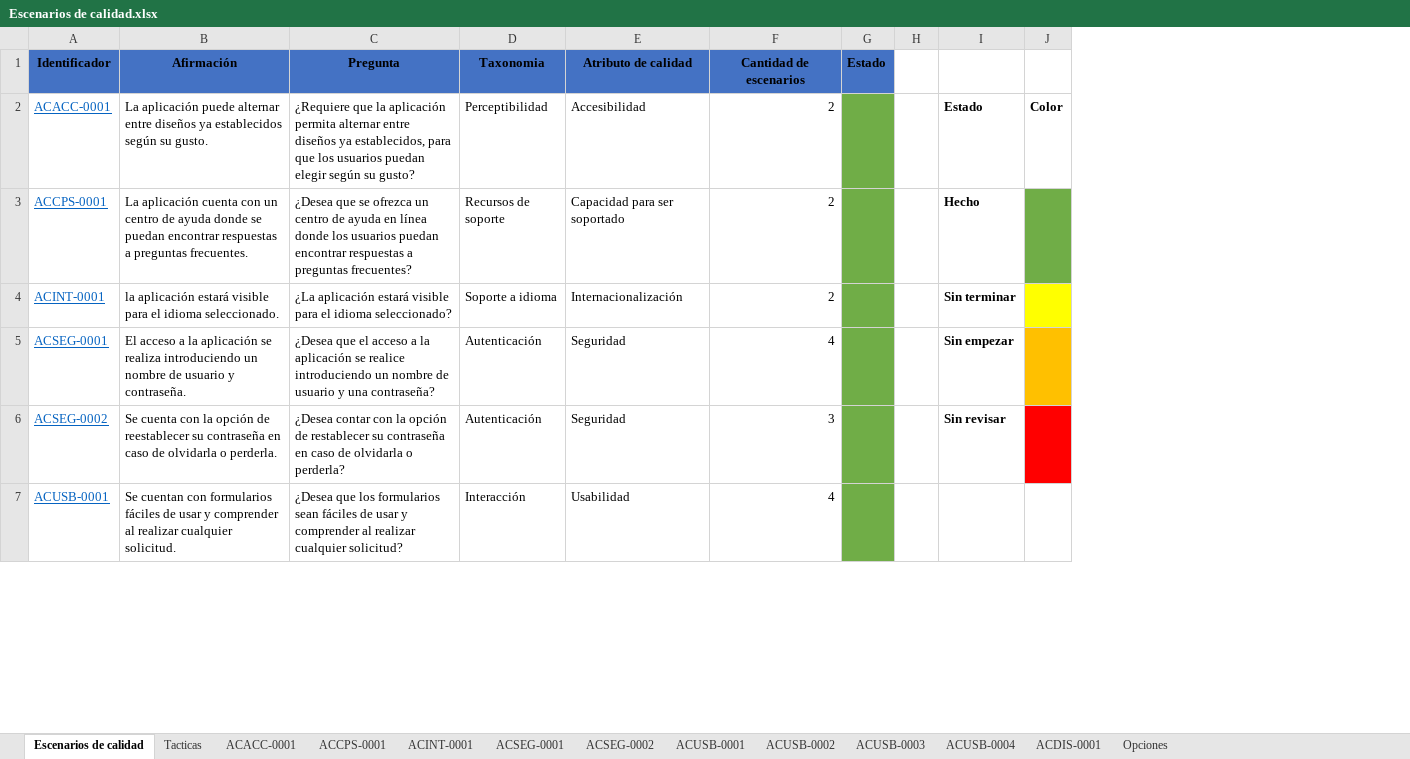
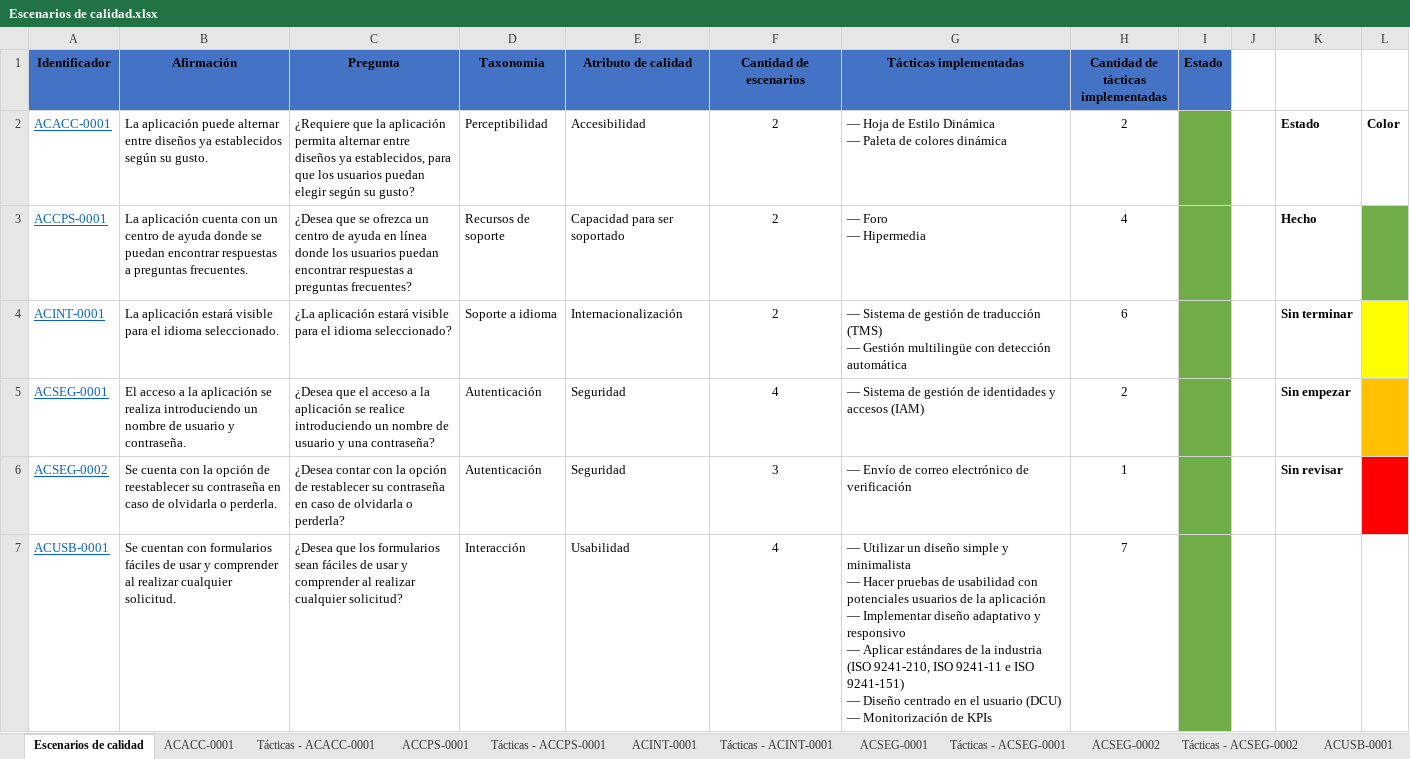
Before and after one commit to Uconnect-Rugrats/UconnectDocumentation, an Excel workbook: Parcial - IS II/Escenarios de calidad.xlsx, sheet Escenarios de calidad, drawn as a sheet; only a part is shown; values as stored, in another font and other column widths than the file's, no borders; ↵ is a line break in a cell; the diff covers the shown part only; the diff names each change by its address in the sheet, - before the commit and + after, or states it on an @@ line.

```diff
--- a/Parcial - IS II/Escenarios de calidad.xlsx (sheet Escenarios de calidad)
+++ b/Parcial - IS II/Escenarios de calidad.xlsx (sheet Escenarios de calidad)
-sheet tab: Tacticas
+sheet tab: Tácticas - ACACC-0001
+sheet tab: Tácticas - ACCPS-0001
+sheet tab: Tácticas - ACINT-0001
+sheet tab: Tácticas - ACSEG-0001
+sheet tab: Tácticas - ACSEG-0002
+column G (Tácticas implementadas), rows 2-7: — Hoja de Estilo Dinámica ↵ — Paleta de colores dinámica | — Foro ↵ — Hipermedia | — Sistema de gestión de traducción (TMS) ↵ — Gestión multilingüe con detección automática | — Sistema de gestión de identidades y accesos (IAM) | — Envío de correo electrónico de verificación | — Utilizar un diseño simple y minimalista ↵ — Hacer pruebas de usabilidad con potenciales usuarios de la aplicación ↵ — Implementar diseño adaptativo y responsivo ↵ — Aplicar estándares de la industria (ISO 9241-210, ISO 9241-11 e ISO 9241-151) ↵ — Diseño centrado en el usuario (DCU) ↵ — Monitorización de KPIs
+column H, rows 1-7: Cantidad de tácticas implementadas | 2 | 4 | 6 | 2 | 1 | 7
-F2:F7 alignment: right
+F2:F7 alignment: center
-B4 (Afirmación): la aplicación estará…
+B4 (Afirmación): La aplicación estará…
```
Also changed, not shown: 6 edited cells and cell formats elsewhere in this sheet, sheet ACDIS-0001, sheet ACSEG-0001, sheet ACUSB-0001, sheet ACSEG-0002, sheet ACACC-0001, sheet ACCPS-0001, other sheet tabs, Parcial - IS II/Atributos de calidad - Uconnect.xlsx, Parcial - IS II/Fun.Crit - Rest.Neg - Rest.Tec.xlsx.
